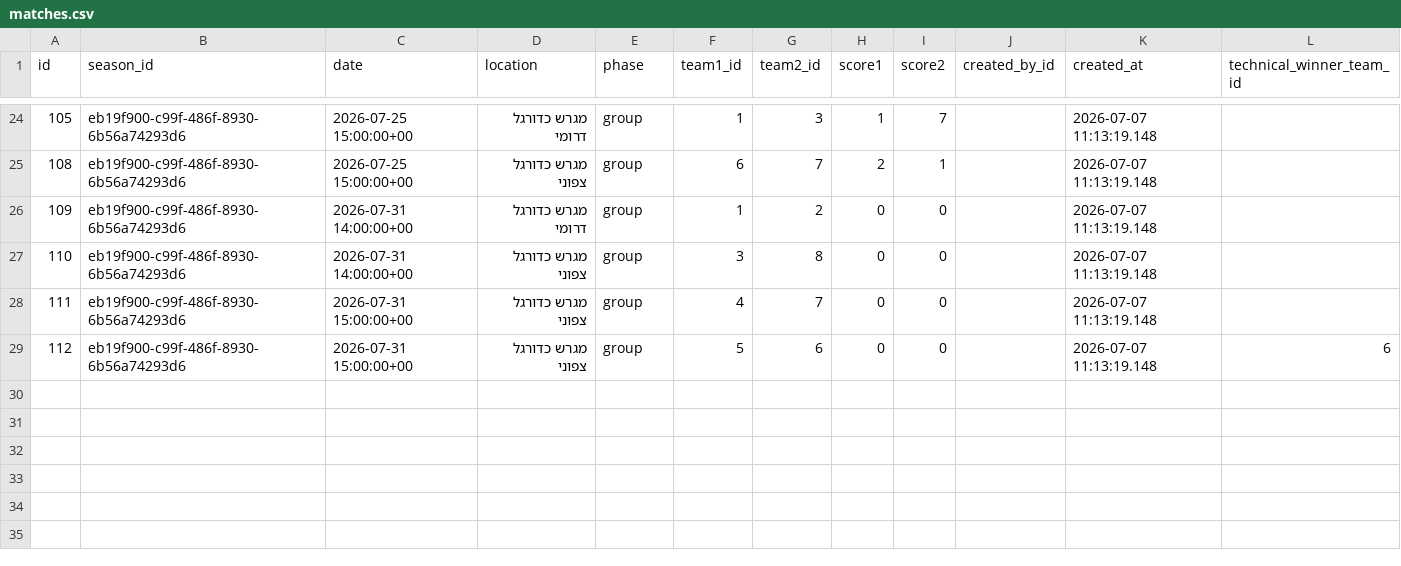
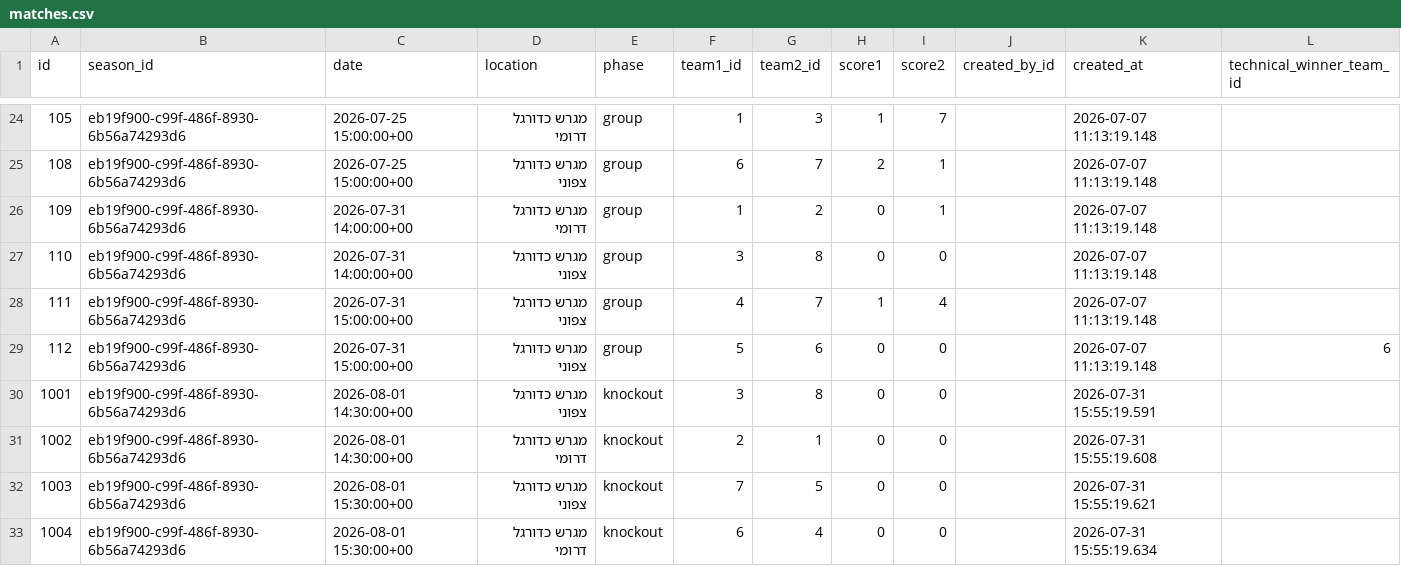
Before and after one commit to Amirlabai/ramadan-tournament, a CSV file: archive/postgres/matches.csv, drawn as a sheet; only a part is shown, gaps mark what is left out.

```diff
--- a/archive/postgres/matches.csv
+++ b/archive/postgres/matches.csv
@@ -25,5 +25,9 @@
 108,eb19f900-c99f-486f-8930-6b56a74293d6,2026-07-25 15:00:00+00,מגרש כדורגל צפוני,group,6,7,2,1,,2026-07-07 11:13:19.148,
-109,eb19f900-c99f-486f-8930-6b56a74293d6,2026-07-31 14:00:00+00,מגרש כדורגל דרומי,group,1,2,0,0,,2026-07-07 11:13:19.148,
+109,eb19f900-c99f-486f-8930-6b56a74293d6,2026-07-31 14:00:00+00,מגרש כדורגל דרומי,group,1,2,0,1,,2026-07-07 11:13:19.148,
 110,eb19f900-c99f-486f-8930-6b56a74293d6,2026-07-31 14:00:00+00,מגרש כדורגל צפוני,group,3,8,0,0,,2026-07-07 11:13:19.148,
-111,eb19f900-c99f-486f-8930-6b56a74293d6,2026-07-31 15:00:00+00,מגרש כדורגל צפוני,group,4,7,0,0,,2026-07-07 11:13:19.148,
+111,eb19f900-c99f-486f-8930-6b56a74293d6,2026-07-31 15:00:00+00,מגרש כדורגל צפוני,group,4,7,1,4,,2026-07-07 11:13:19.148,
 112,eb19f900-c99f-486f-8930-6b56a74293d6,2026-07-31 15:00:00+00,מגרש כדורגל צפוני,group,5,6,0,0,,2026-07-07 11:13:19.148,6
+1001,eb19f900-c99f-486f-8930-6b56a74293d6,2026-08-01 14:30:00+00,מגרש כדורגל צפוני,knockout,3,8,0,0,,2026-07-31 15:55:19.591,
+1002,eb19f900-c99f-486f-8930-6b56a74293d6,2026-08-01 14:30:00+00,מגרש כדורגל דרומי,knockout,2,1,0,0,,2026-07-31 15:55:19.608,
+1003,eb19f900-c99f-486f-8930-6b56a74293d6,2026-08-01 15:30:00+00,מגרש כדורגל צפוני,knockout,7,5,0,0,,2026-07-31 15:55:19.621,
+1004,eb19f900-c99f-486f-8930-6b56a74293d6,2026-08-01 15:30:00+00,מגרש כדורגל דרומי,knockout,6,4,0,0,,2026-07-31 15:55:19.634,
```
Also changed, not shown: archive/postgres/goals.csv, archive/postgres/news.csv, 7 other files.
